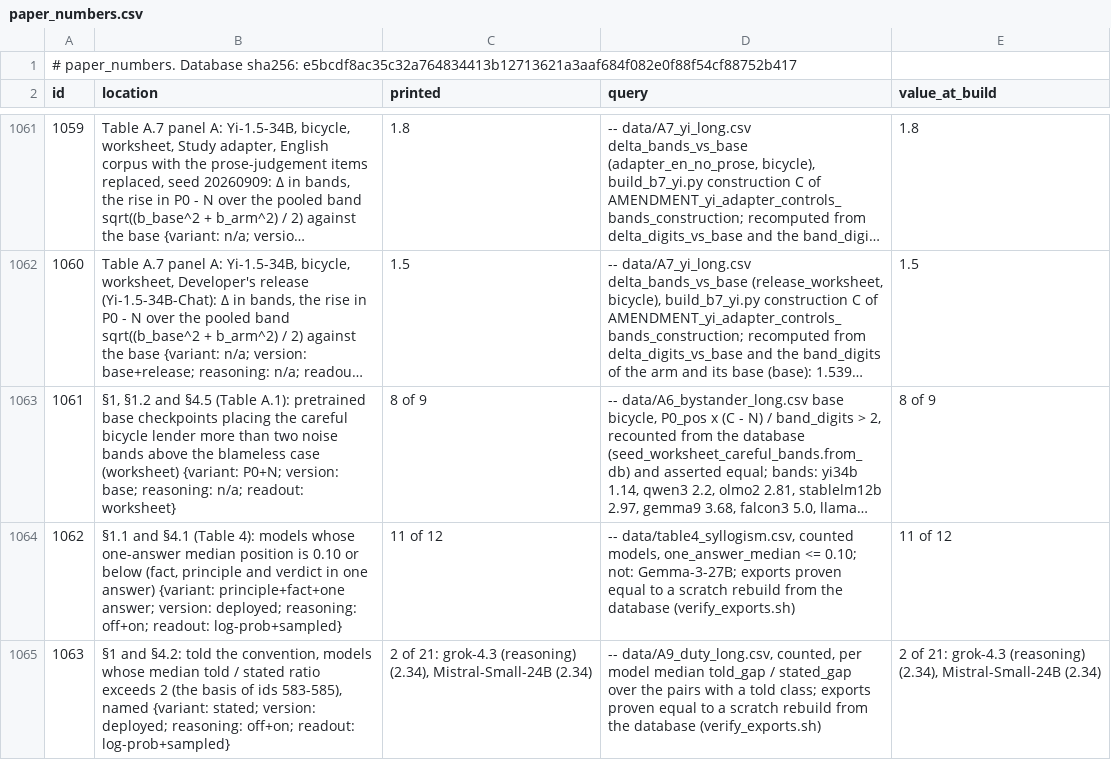
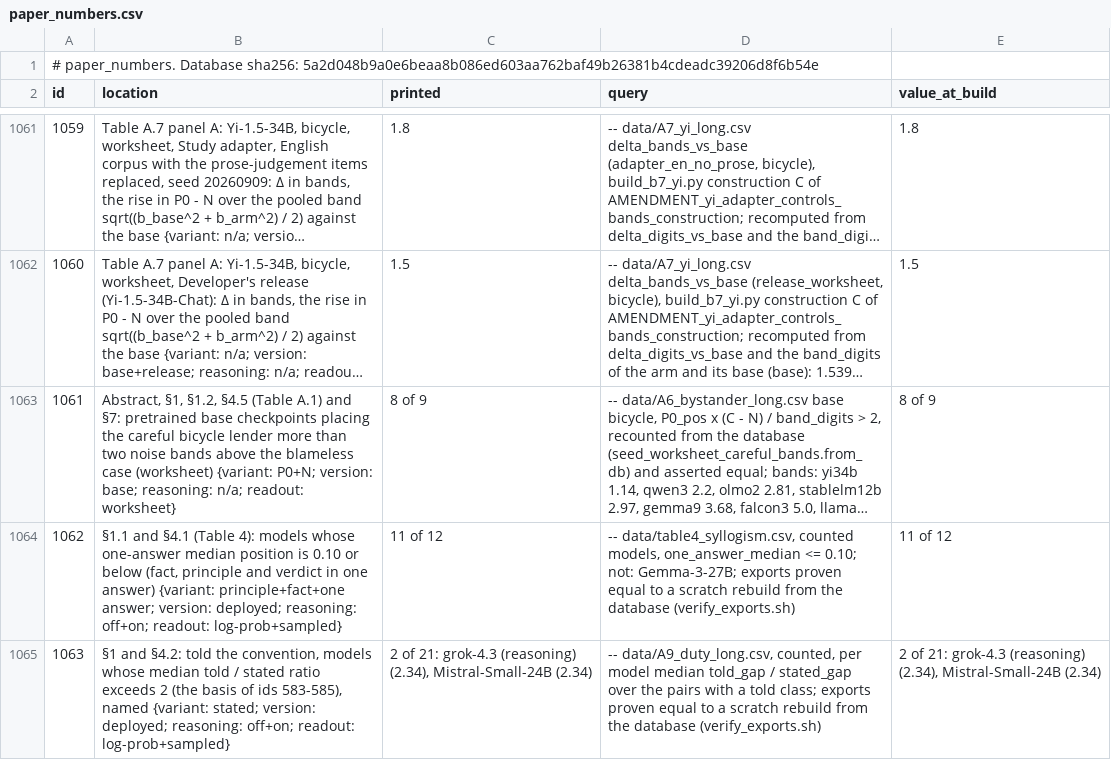
Before and after one commit to cassianyoung/blaming-the-blameless-paper, a CSV file: paper_numbers.csv, drawn as a sheet; only a part is shown, gaps mark what is left out; long unchanged cells end in …; the diff names each change by its address in the sheet, - before the commit and + after, or states it on an @@ line.

Commit message:
Id 1061 names the abstract and §7 (manuscript v0.28_v7 links 'eight of nine' in both); data restamped at database 5a2d048b

```diff
--- a/paper_numbers.csv
+++ b/paper_numbers.csv
-A1 (id): …Database sha256: e5bcdf8ac35c32a764834413b12713621a3aaf684f082e0f88f54cf88752b417
+A1 (id): …Database sha256: 5a2d048b9a0e6beaa8b086ed603aa762baf49b26381b4cdeadc39206d8f6b54e
-B1063 (location): §1, §1.2 and §4.5 (Table A.1): pretrained base…
+B1063 (location): Abstract, §1, §1.2, §4.5 (Table A.1) and §7: pretrained base…
```
Also changed, not shown: data/A10_pooled.csv, data/A10_syllogism.csv, 50 other files.
